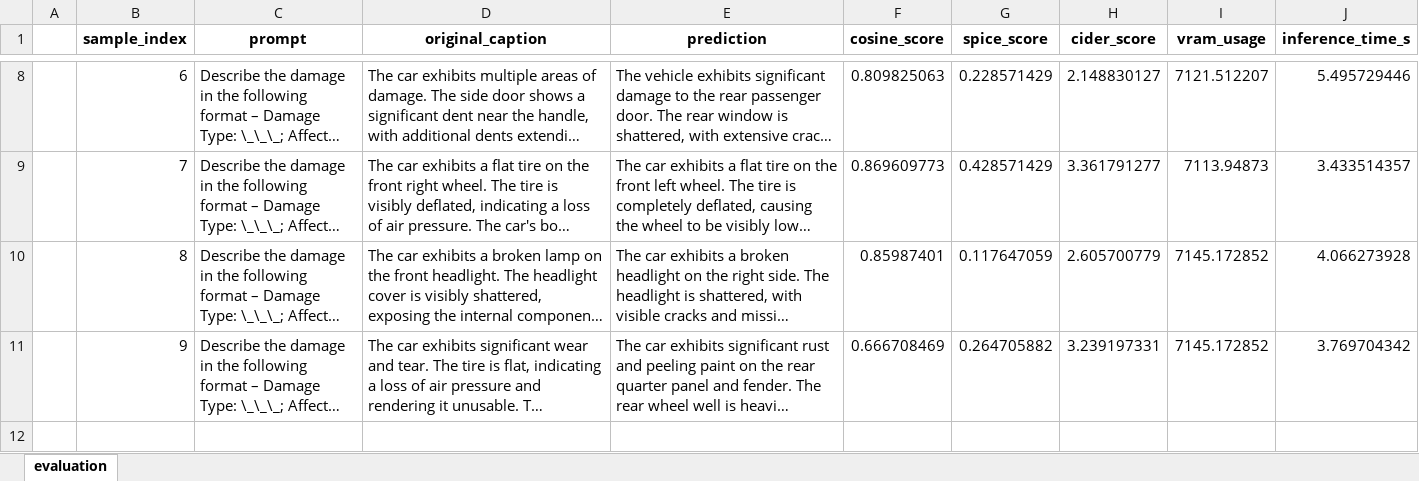
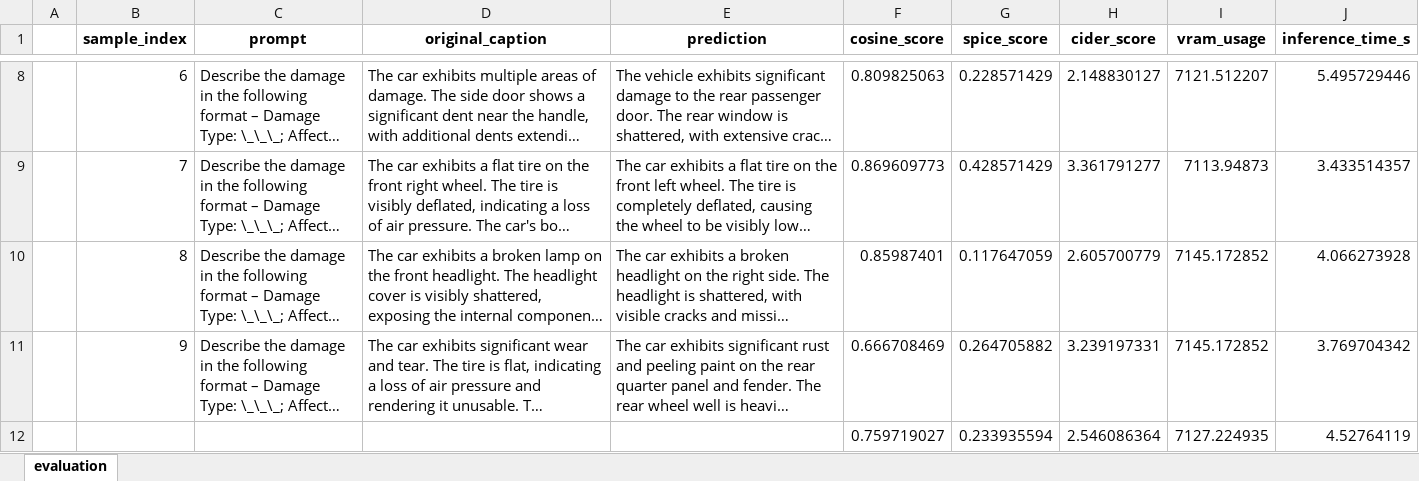
Before and after one commit to jaseci-labs/vlm-research, an Excel workbook: experiments/prompt-tuning/hc+ft/Results/Cardd_qwen_greedy/cardd_prompt06.xlsx, sheet evaluation, drawn as a sheet; only a part is shown, gaps mark what is left out; long unchanged cells end in …; values as stored, in another font and other column widths than the file's, no borders; charts and pictures not drawn; the diff names each change by its address in the sheet, - before the commit and + after, or states it on an @@ line.

```diff
--- a/experiments/prompt-tuning/hc+ft/Results/Cardd_qwen_greedy/cardd_prompt06.xlsx (sheet evaluation)
+++ b/experiments/prompt-tuning/hc+ft/Results/Cardd_qwen_greedy/cardd_prompt06.xlsx (sheet evaluation)
+row 12:  |  |  |  |  | 0.759719027 | 0.233935594 | 2.546086364 | 7127.224935 | 4.52764119
```
Also changed, not shown: charts or pictures, experiments/prompt-tuning/hc+ft/Results/Cardd_qwen_greedy/cardd_prompt01.xlsx, experiments/prompt-tuning/hc+ft/Results/Cardd_qwen_greedy/cardd_prompt03.xlsx, 12 other files.
